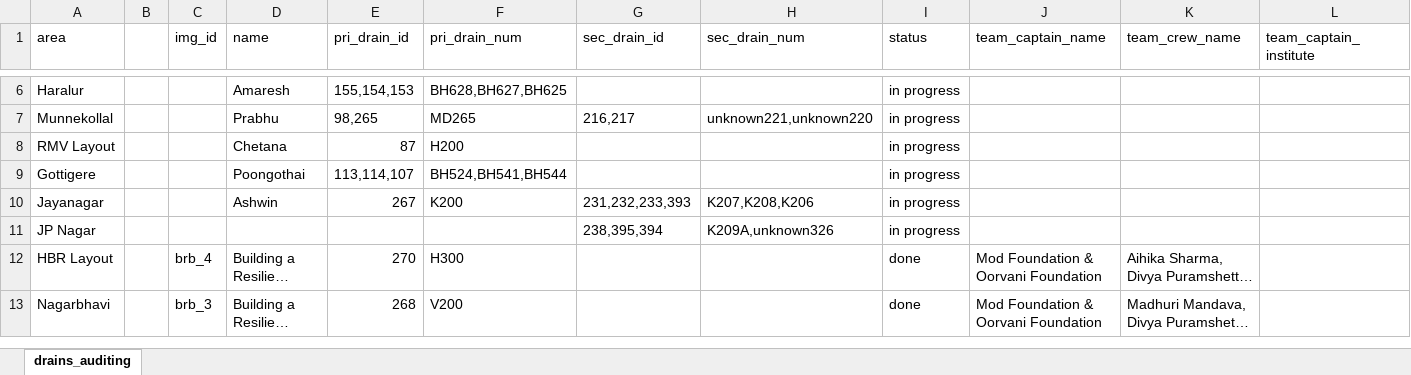
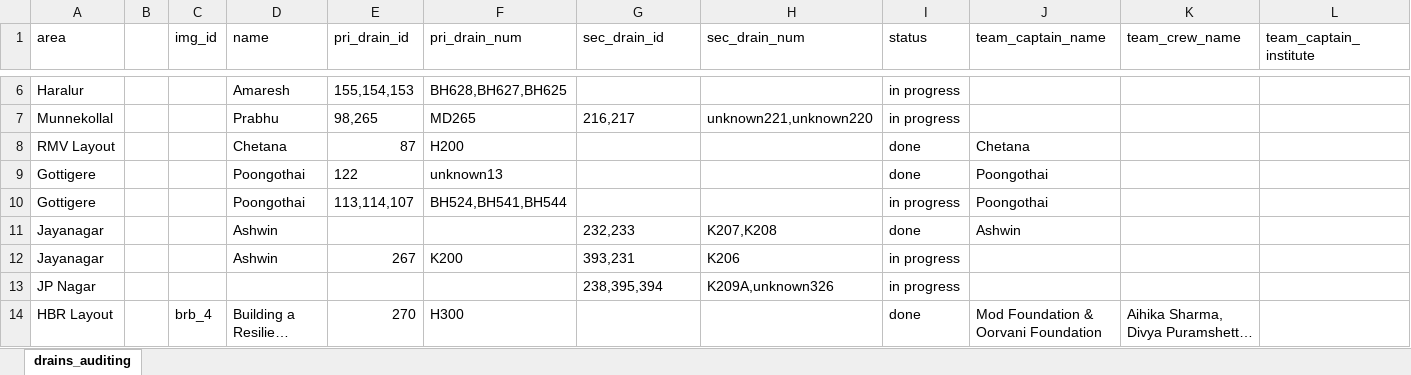
Before and after one commit to mod-foundation/mod-foundation.github.io, an Excel workbook: audit_status/data/csv/drains_auditing.xlsx, sheet drains_auditing, drawn as a sheet; only a part is shown, gaps mark what is left out; the shorter side is filled out with more unchanged rows; long unchanged cells end in …; values as stored, in another font and other column widths than the file's, no borders; addresses are those after the commit; the diff names each change by its address in the sheet, - before the commit and + after, or states it on an @@ line.

```diff
--- a/audit_status/data/csv/drains_auditing.xlsx (sheet drains_auditing)
+++ b/audit_status/data/csv/drains_auditing.xlsx (sheet drains_auditing)
-I8 (status): in progress
+I8 (status): done
-J8 (team_captain_name): (empty)
+J8 (team_captain_name): Chetana
+row 9: Gottigere |  |  | Poongothai | 122 | unknown13 |  |  | done | Poongothai
-J10 (team_captain_name): (empty)
+J10 (team_captain_name): Poongothai
+row 11: Jayanagar |  |  | Ashwin |  |  | 232,233 | K207,K208 | done | Ashwin
-G12 (sec_drain_id): 231,232,233,393
+G12 (sec_drain_id): 393,231
-H12 (sec_drain_num): K207,K208,K206
+H12 (sec_drain_num): K206
```
Also changed, not shown: 8 other files.
